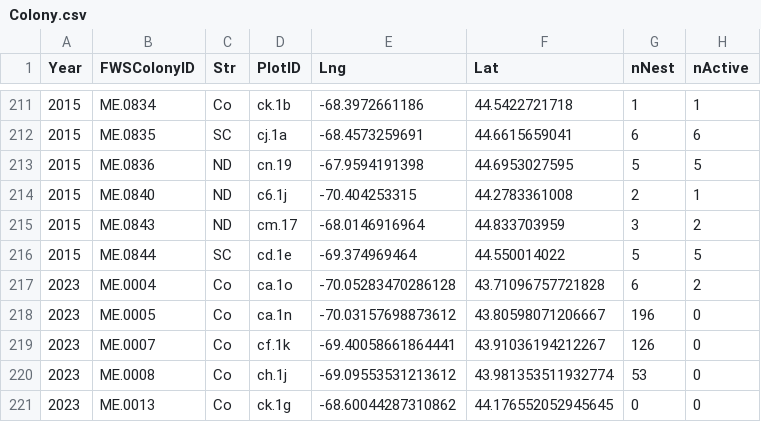
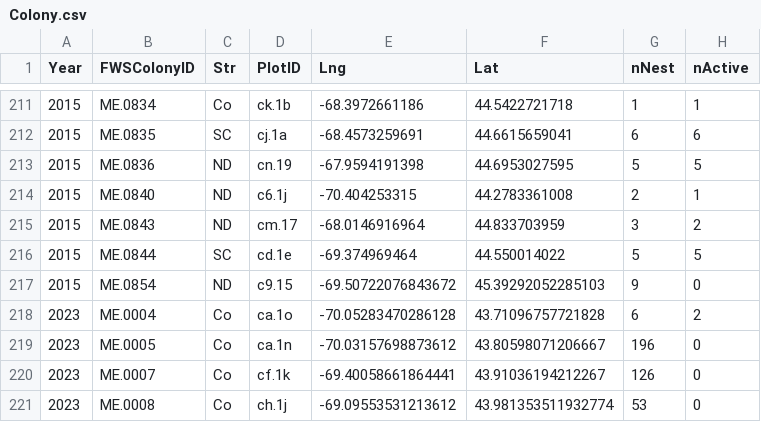
Before and after one commit to MCOtto/GBHE, a CSV file: data/Colony.csv, drawn as a sheet; only a part is shown, gaps mark what is left out; the shorter side is filled out with more unchanged rows; the diff names each change by its address in the sheet, - before the commit and + after, or states it on an @@ line.

Commit message:
I added a lFromOri variable that when true reads data from the GBHE/ori directory and when not pulls from GBHE.2015 and GBHE.2023 and creates the GBHE/ori directory.  This way, all the original data is in the GBHE project.  The single variables are in a MetaVar.RDump file.  The original spatial data are in shape files, so ARC GIS can read the attribute tables.

```diff
--- a/data/Colony.csv
+++ b/data/Colony.csv
+row 217: 2015 | ME.0854 | ND | c9.15 | -69.50722076843672 | 45.39292052285103 | 9 | 0
```
Also changed, not shown: data/RecObs.csv, 16 other files.
